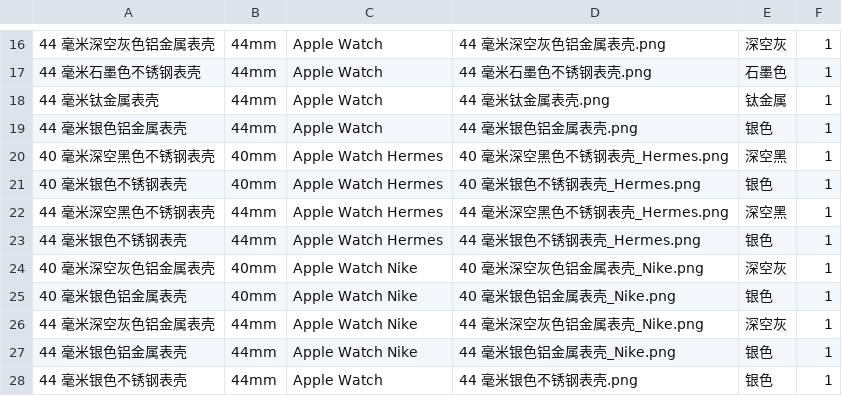
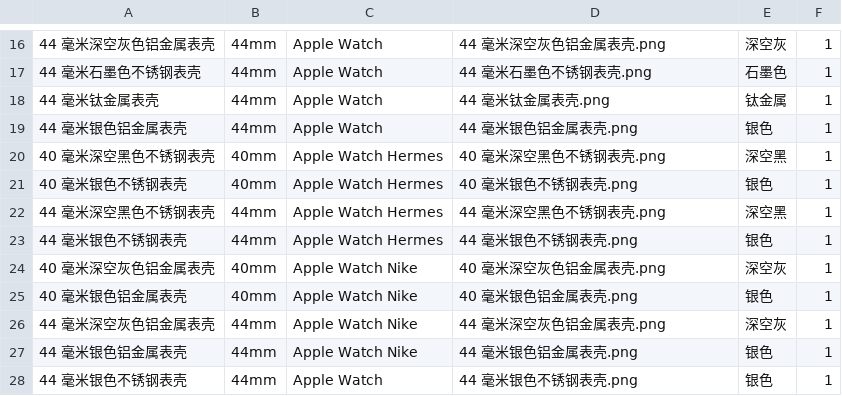
Before and after one commit to southkorea2013/AppleWatch, a CSV file: cases.csv, drawn as a sheet; only a part is shown, gaps mark what is left out.

```diff
--- a/cases.csv
+++ b/cases.csv
@@ -19,10 +19,10 @@
 44 毫米银色铝金属表壳,44mm,Apple Watch,44 毫米银色铝金属表壳.png,银色,1
-40 毫米深空黑色不锈钢表壳,40mm,Apple Watch Hermes,40 毫米深空黑色不锈钢表壳_Hermes.png,深空黑,1
-40 毫米银色不锈钢表壳,40mm,Apple Watch Hermes,40 毫米银色不锈钢表壳_Hermes.png,银色,1
-44 毫米深空黑色不锈钢表壳,44mm,Apple Watch Hermes,44 毫米深空黑色不锈钢表壳_Hermes.png,深空黑,1
-44 毫米银色不锈钢表壳,44mm,Apple Watch Hermes,44 毫米银色不锈钢表壳_Hermes.png,银色,1
-40 毫米深空灰色铝金属表壳,40mm,Apple Watch Nike,40 毫米深空灰色铝金属表壳_Nike.png,深空灰,1
-40 毫米银色铝金属表壳,40mm,Apple Watch Nike,40 毫米银色铝金属表壳_Nike.png,银色,1
-44 毫米深空灰色铝金属表壳,44mm,Apple Watch Nike,44 毫米深空灰色铝金属表壳_Nike.png,深空灰,1
-44 毫米银色铝金属表壳,44mm,Apple Watch Nike,44 毫米银色铝金属表壳_Nike.png,银色,1
+40 毫米深空黑色不锈钢表壳,40mm,Apple Watch Hermes,40 毫米深空黑色不锈钢表壳.png,深空黑,1
+40 毫米银色不锈钢表壳,40mm,Apple Watch Hermes,40 毫米银色不锈钢表壳.png,银色,1
+44 毫米深空黑色不锈钢表壳,44mm,Apple Watch Hermes,44 毫米深空黑色不锈钢表壳.png,深空黑,1
+44 毫米银色不锈钢表壳,44mm,Apple Watch Hermes,44 毫米银色不锈钢表壳.png,银色,1
+40 毫米深空灰色铝金属表壳,40mm,Apple Watch Nike,40 毫米深空灰色铝金属表壳.png,深空灰,1
+40 毫米银色铝金属表壳,40mm,Apple Watch Nike,40 毫米银色铝金属表壳.png,银色,1
+44 毫米深空灰色铝金属表壳,44mm,Apple Watch Nike,44 毫米深空灰色铝金属表壳.png,深空灰,1
+44 毫米银色铝金属表壳,44mm,Apple Watch Nike,44 毫米银色铝金属表壳.png,银色,1
 44 毫米银色不锈钢表壳,44mm,Apple Watch,44 毫米银色不锈钢表壳.png,银色,1
```
Also changed, not shown: bands.csv, 40 other files.
